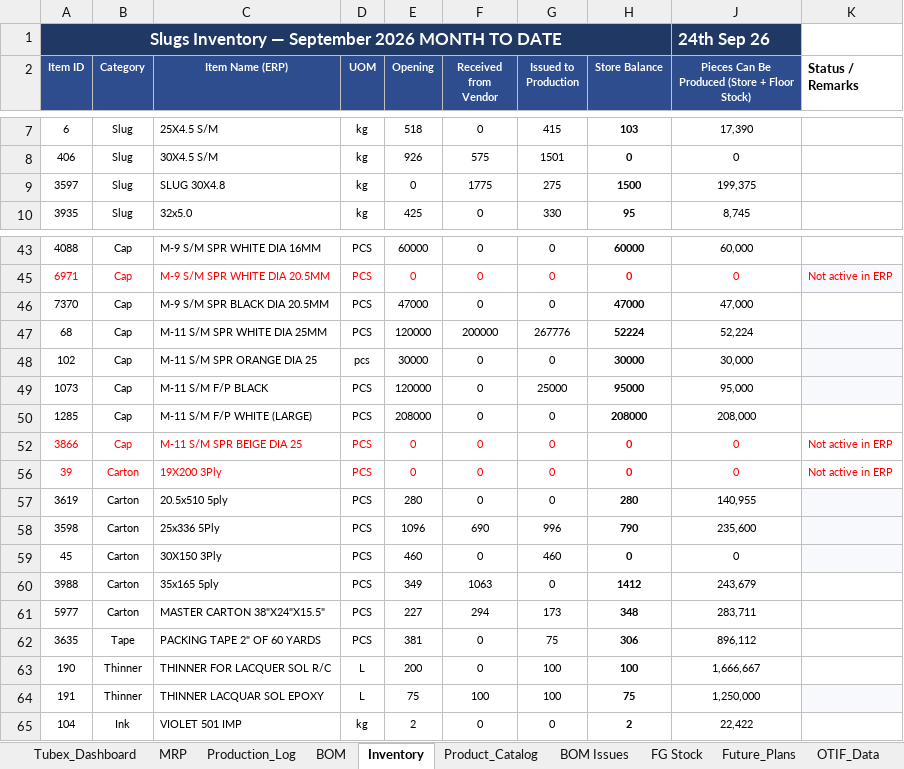
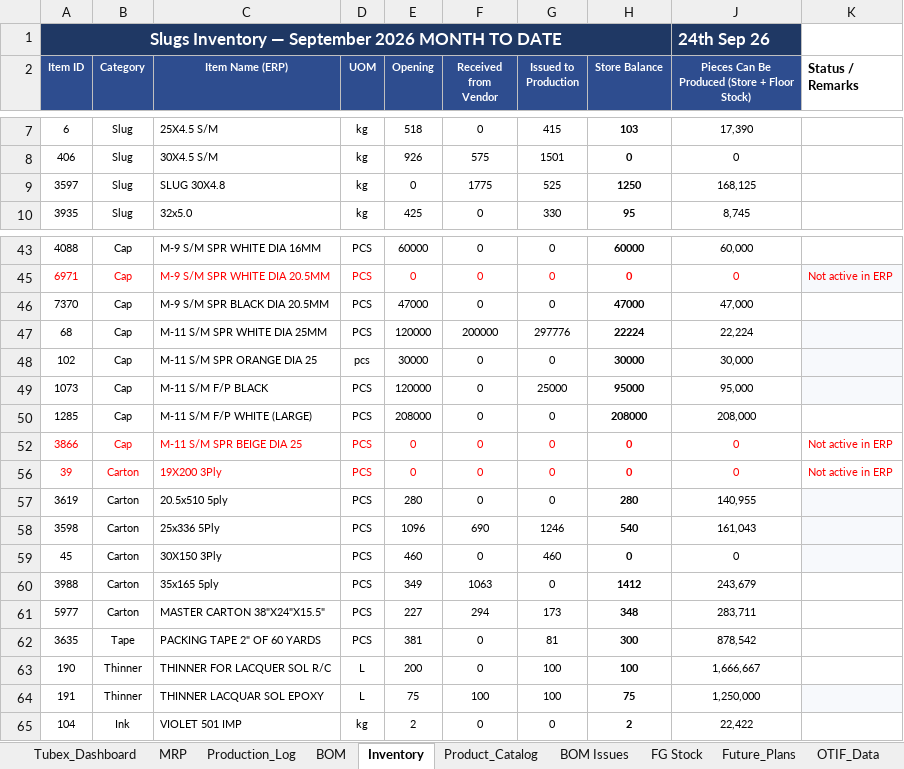
Before and after one commit to ckndr/alpha-containers, an Excel workbook: Tubex_Sep26.xlsx, sheet Inventory, drawn as a sheet; only a part is shown, gaps mark what is left out; values as stored, in another font and other column widths than the file's, no borders; conditional formats and table styles not drawn; the diff names each change by its address in the sheet, - before the commit and + after, or states it on an @@ line.

```diff
--- a/Tubex_Sep26.xlsx (sheet Inventory)
+++ b/Tubex_Sep26.xlsx (sheet Inventory)
-G9 (Issued to Production): 275
+G9 (Issued to Production): 525
-H9 (Store Balance): 1500
+H9 (Store Balance): 1250
-J9: 199,375
+J9: 168,125
-G47 (Issued to Production): 267776
+G47 (Issued to Production): 297776
-H47 (Store Balance): 52224
+H47 (Store Balance): 22224
-J47: 52,224
+J47: 22,224
-G58 (Issued to Production): 996
+G58 (Issued to Production): 1246
-H58 (Store Balance): 790
+H58 (Store Balance): 540
-J58: 235,600
+J58: 161,043
-G62 (Issued to Production): 75
+G62 (Issued to Production): 81
-H62 (Store Balance): 306
+H62 (Store Balance): 300
-J62: 896,112
+J62: 878,542
```
Also changed, not shown: sheet MRP, hidden cells, 3 other files.
